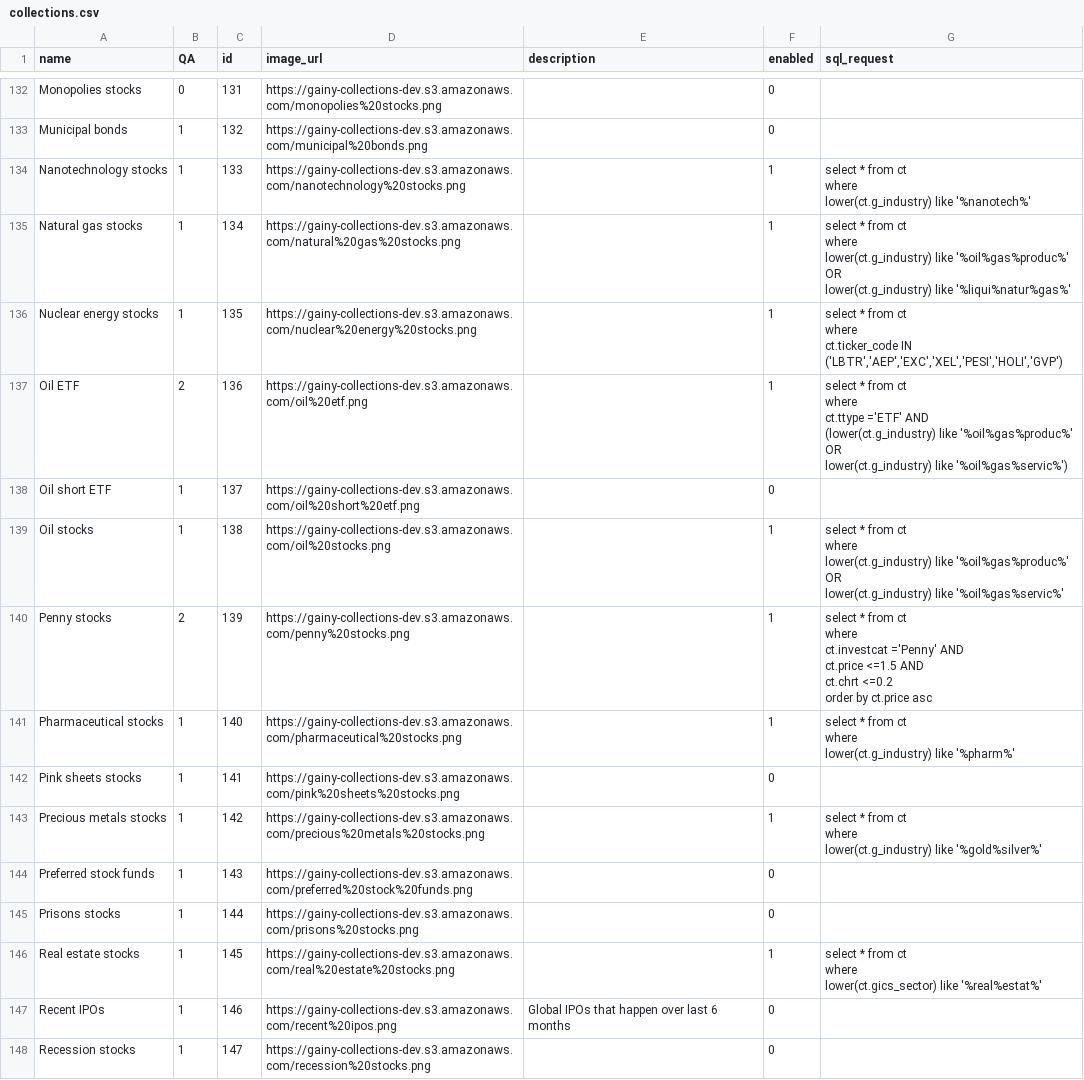
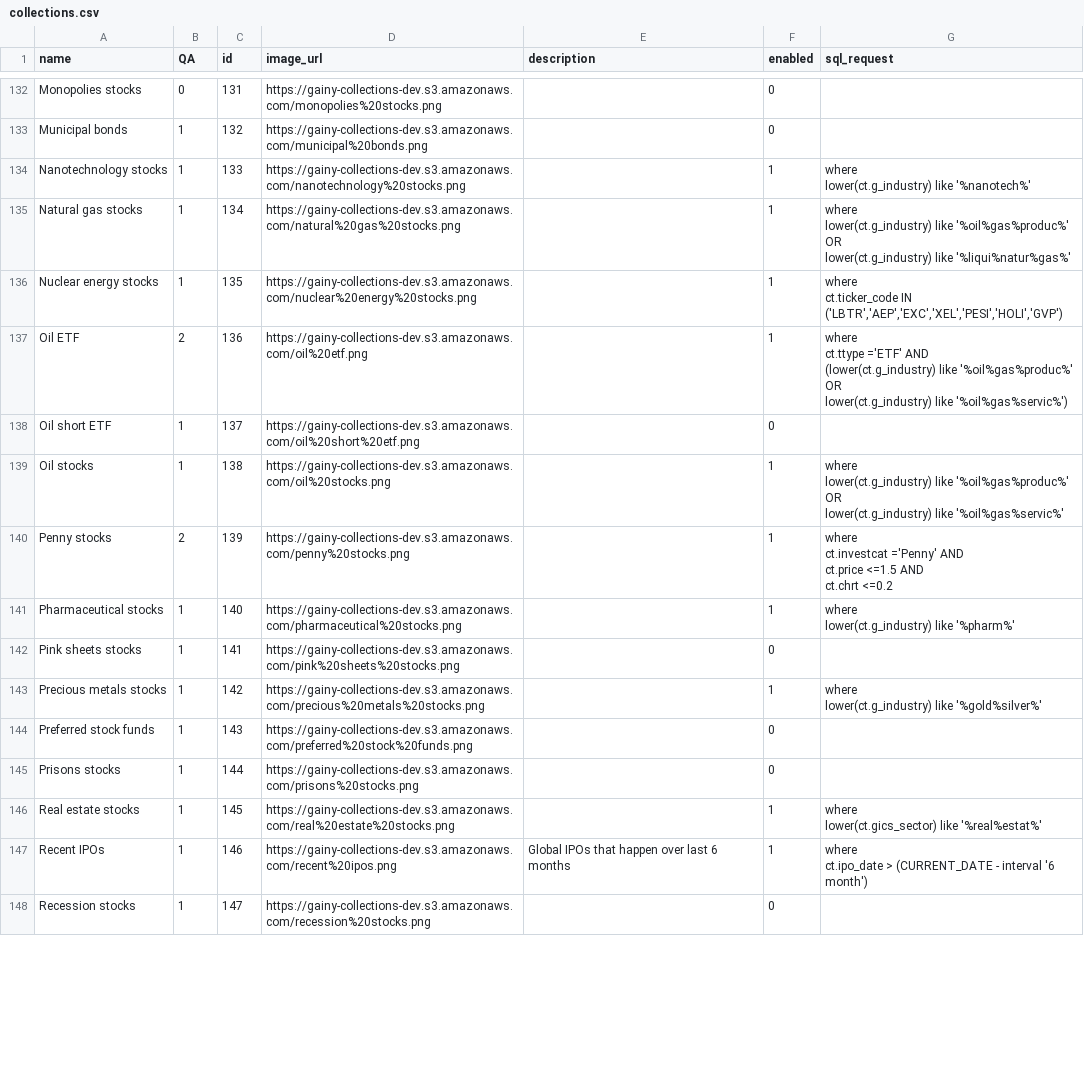
Before and after one commit to gainy-app/gainy, a CSV file: src/gainy-fetch/meltano/data/collections.csv, drawn as a sheet; only a part is shown, gaps mark what is left out; the diff covers the shown part only.

```diff
--- a/src/gainy-fetch/meltano/data/collections.csv
+++ b/src/gainy-fetch/meltano/data/collections.csv
@@ -414,40 +326,31 @@ Municipal bonds ,1,132,https://gainy-collections-dev.s3.amazonaws.com/municipal%
-Nanotechnology stocks,1,133,https://gainy-collections-dev.s3.amazonaws.com/nanotechnology%20stocks.png,,1,"select * from ct
-where
-lower(ct.g_industry) like '%nanotech%'"
-Natural gas stocks,1,134,https://gainy-collections-dev.s3.amazonaws.com/natural%20gas%20stocks.png,,1,"select * from ct
-where
-lower(ct.g_industry) like '%oil%gas%produc%' OR
-lower(ct.g_industry) like '%liqui%natur%gas%'"
-Nuclear energy stocks,1,135,https://gainy-collections-dev.s3.amazonaws.com/nuclear%20energy%20stocks.png,,1,"select * from ct
-where
-ct.ticker_code IN ('LBTR','AEP','EXC','XEL','PESI','HOLI','GVP')"
-Oil ETF,2,136,https://gainy-collections-dev.s3.amazonaws.com/oil%20etf.png,,1,"select * from ct
-where
-ct.ttype ='ETF' AND
-(lower(ct.g_industry) like '%oil%gas%produc%' OR
-lower(ct.g_industry) like '%oil%gas%servic%')"
+Nanotechnology stocks,1,133,https://gainy-collections-dev.s3.amazonaws.com/nanotechnology%20stocks.png,,1,"where
+lower(ct.g_industry) like '%nanotech%'"
+Natural gas stocks,1,134,https://gainy-collections-dev.s3.amazonaws.com/natural%20gas%20stocks.png,,1,"where
+lower(ct.g_industry) like '%oil%gas%produc%' OR
+lower(ct.g_industry) like '%liqui%natur%gas%'"
+Nuclear energy stocks,1,135,https://gainy-collections-dev.s3.amazonaws.com/nuclear%20energy%20stocks.png,,1,"where
+ct.ticker_code IN ('LBTR','AEP','EXC','XEL','PESI','HOLI','GVP')"
+Oil ETF,2,136,https://gainy-collections-dev.s3.amazonaws.com/oil%20etf.png,,1,"where
+ct.ttype ='ETF' AND
+(lower(ct.g_industry) like '%oil%gas%produc%' OR
+lower(ct.g_industry) like '%oil%gas%servic%')"
 Oil short ETF,1,137,https://gainy-collections-dev.s3.amazonaws.com/oil%20short%20etf.png,,0,
-Oil stocks,1,138,https://gainy-collections-dev.s3.amazonaws.com/oil%20stocks.png,,1,"select * from ct
-where
-lower(ct.g_industry) like '%oil%gas%produc%' OR
-lower(ct.g_industry) like '%oil%gas%servic%'"
-Penny stocks,2,139,https://gainy-collections-dev.s3.amazonaws.com/penny%20stocks.png,,1,"select * from ct
-where
-ct.investcat ='Penny' AND
-ct.price <=1.5 AND
-ct.chrt <=0.2
-order by ct.price asc"
-Pharmaceutical stocks,1,140,https://gainy-collections-dev.s3.amazonaws.com/pharmaceutical%20stocks.png,,1,"select * from ct
-where
-lower(ct.g_industry) like '%pharm%'"
+Oil stocks,1,138,https://gainy-collections-dev.s3.amazonaws.com/oil%20stocks.png,,1,"where
+lower(ct.g_industry) like '%oil%gas%produc%' OR
+lower(ct.g_industry) like '%oil%gas%servic%'"
+Penny stocks,2,139,https://gainy-collections-dev.s3.amazonaws.com/penny%20stocks.png,,1,"where
+ct.investcat ='Penny' AND
+ct.price <=1.5 AND
+ct.chrt <=0.2"
+Pharmaceutical stocks,1,140,https://gainy-collections-dev.s3.amazonaws.com/pharmaceutical%20stocks.png,,1,"where
+lower(ct.g_industry) like '%pharm%'"
 Pink sheets stocks,1,141,https://gainy-collections-dev.s3.amazonaws.com/pink%20sheets%20stocks.png,,0,
-Precious metals stocks,1,142,https://gainy-collections-dev.s3.amazonaws.com/precious%20metals%20stocks.png,,1,"select * from ct
-where
-lower(ct.g_industry) like '%gold%silver%'"
+Precious metals stocks,1,142,https://gainy-collections-dev.s3.amazonaws.com/precious%20metals%20stocks.png,,1,"where
+lower(ct.g_industry) like '%gold%silver%'"
 Preferred stock funds,1,143,https://gainy-collections-dev.s3.amazonaws.com/preferred%20stock%20funds.png,,0,
 Prisons stocks,1,144,https://gainy-collections-dev.s3.amazonaws.com/prisons%20stocks.png,,0,
-Real estate stocks,1,145,https://gainy-collections-dev.s3.amazonaws.com/real%20estate%20stocks.png,,1,"select * from ct
-where
-lower(ct.gics_sector) like '%real%estat%'"
-Recent IPOs,1,146,https://gainy-collections-dev.s3.amazonaws.com/recent%20ipos.png,Global IPOs that happen over last 6 months,0,
+Real estate stocks,1,145,https://gainy-collections-dev.s3.amazonaws.com/real%20estate%20stocks.png,,1,"where
+lower(ct.gics_sector) like '%real%estat%'"
+Recent IPOs,1,146,https://gainy-collections-dev.s3.amazonaws.com/recent%20ipos.png,Global IPOs that happen over last 6 months,1,"where
+ct.ipo_date > (CURRENT_DATE - interval '6 month')"
 Recession stocks,1,147,https://gainy-collections-dev.s3.amazonaws.com/recession%20stocks.png,,0,
```
Also changed, not shown: 117 edited cells elsewhere in this file, 6 other files.
